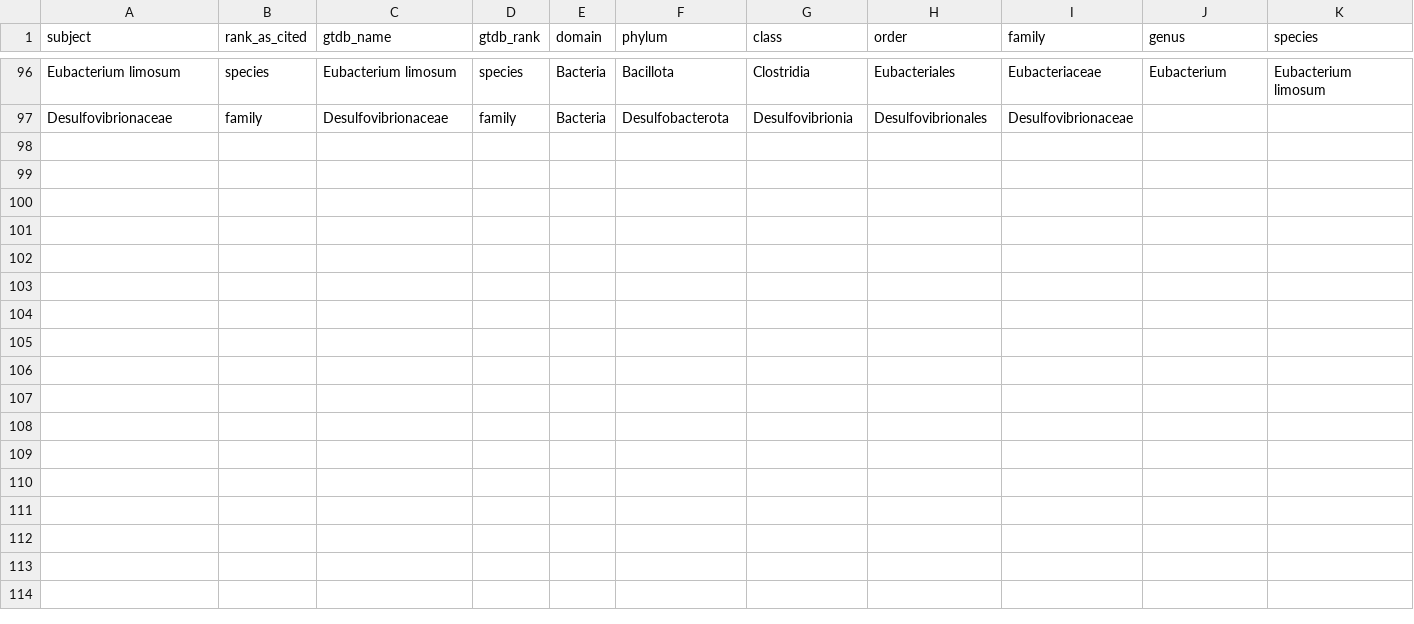
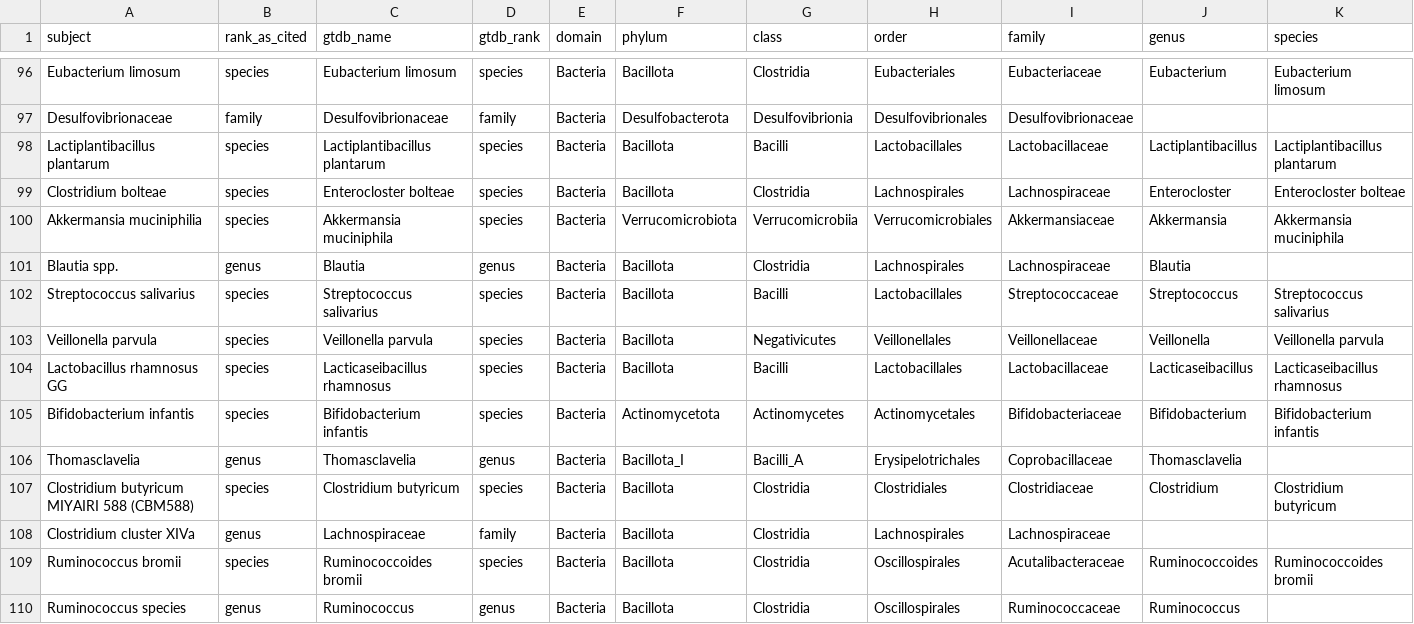
Before and after one commit to s-huebler/ODSiData, a CSV file: claim-network/lookups/taxonomy_lookup.csv, drawn as a sheet; only a part is shown, gaps mark what is left out; rows hold the shown columns only; the diff names each change by its address in the sheet, - before the commit and + after, or states it on an @@ line.

```diff
--- a/claim-network/lookups/taxonomy_lookup.csv
+++ b/claim-network/lookups/taxonomy_lookup.csv
+row 98: Lactiplantibacillus plantarum | species | Lactiplantibacillus plantarum | species | Bacteria | Bacillota | Bacilli | Lactobacillales | Lactobacillaceae | Lactiplantibacillus | Lactiplantibacillus plantarum
+row 99: Clostridium bolteae | species | Enterocloster bolteae | species | Bacteria | Bacillota | Clostridia | Lachnospirales | Lachnospiraceae | Enterocloster | Enterocloster bolteae
+row 100: Akkermansia muciniphilia | species | Akkermansia muciniphila | species | Bacteria | Verrucomicrobiota | Verrucomicrobiia | Verrucomicrobiales | Akkermansiaceae | Akkermansia | Akkermansia muciniphila
+row 101: Blautia spp. | genus | Blautia | genus | Bacteria | Bacillota | Clostridia | Lachnospirales | Lachnospiraceae | Blautia
+row 102: Streptococcus salivarius | species | Streptococcus salivarius | species | Bacteria | Bacillota | Bacilli | Lactobacillales | Streptococcaceae | Streptococcus | Streptococcus salivarius
+row 103: Veillonella parvula | species | Veillonella parvula | species | Bacteria | Bacillota | Negativicutes | Veillonellales | Veillonellaceae | Veillonella | Veillonella parvula
+row 104: Lactobacillus rhamnosus GG | species | Lacticaseibacillus rhamnosus | species | Bacteria | Bacillota | Bacilli | Lactobacillales | Lactobacillaceae | Lacticaseibacillus | Lacticaseibacillus rhamnosus
+row 105: Bifidobacterium infantis | species | Bifidobacterium infantis | species | Bacteria | Actinomycetota | Actinomycetes | Actinomycetales | Bifidobacteriaceae | Bifidobacterium | Bifidobacterium infantis
+row 106: Thomasclavelia | genus | Thomasclavelia | genus | Bacteria | Bacillota_I | Bacilli_A | Erysipelotrichales | Coprobacillaceae | Thomasclavelia
+row 107: Clostridium butyricum MIYAIRI 588 (CBM588) | species | Clostridium butyricum | species | Bacteria | Bacillota | Clostridia | Clostridiales | Clostridiaceae | Clostridium | Clostridium butyricum
+row 108: Clostridium cluster XIVa | genus | Lachnospiraceae | family | Bacteria | Bacillota | Clostridia | Lachnospirales | Lachnospiraceae
+row 109: Ruminococcus bromii | species | Ruminococcoides bromii | species | Bacteria | Bacillota | Clostridia | Oscillospirales | Acutalibacteraceae | Ruminococcoides | Ruminococcoides bromii
+row 110: Ruminococcus species | genus | Ruminococcus | genus | Bacteria | Bacillota | Clostridia | Oscillospirales | Ruminococcaceae | Ruminococcus
```
Also changed, not shown: claim-network/lookups/taxon_synonyms.csv, claim-network/reviews/guo2024/decisions.csv, 32 other files.
